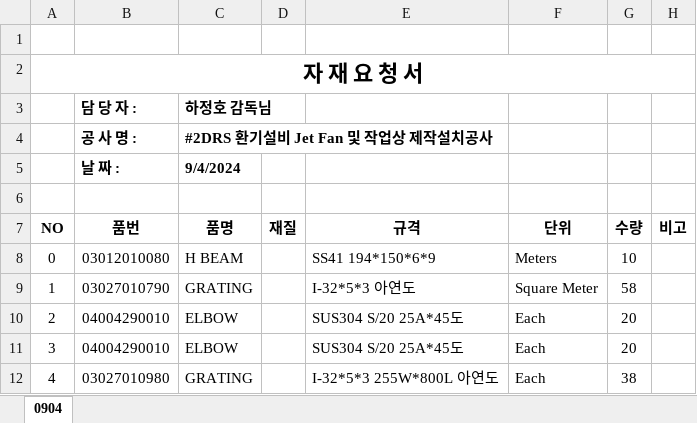
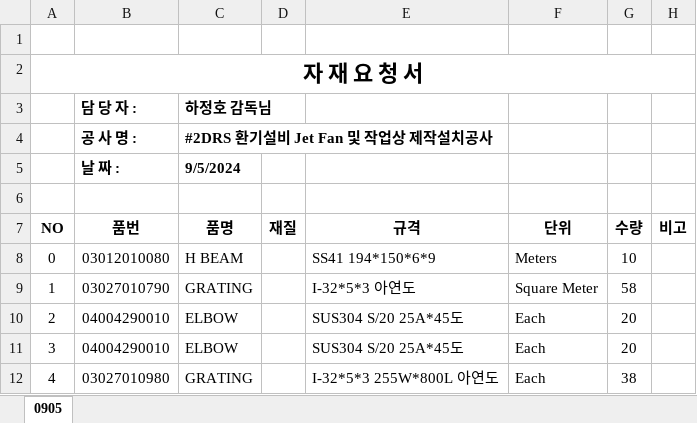
Before and after one commit to scs3040/Koin, an Excel workbook: KUtil/KMM1_MR01/sample_mast_자재요청서.xlsx, sheet 0905, drawn as a sheet; only a part is shown; values as stored, in another font and other column widths than the file's, no borders; conditional formats not drawn; the diff names each change by its address in the sheet, - before the commit and + after, or states it on an @@ line.

```diff
--- a/KUtil/KMM1_MR01/sample_mast_자재요청서.xlsx (sheet 0905)
+++ b/KUtil/KMM1_MR01/sample_mast_자재요청서.xlsx (sheet 0905)
-sheet tab: 0904
+sheet tab: 0905
-C5 (하정호 감독님): 9/4/2024
+C5 (하정호 감독님): 9/5/2024
```
Also changed, not shown: KUtil/KMM1_MR01/sample_mast.xlsx, KUtil/KMM1_MR01/sample_mast_반출요청서.xlsx, 4 other files.
